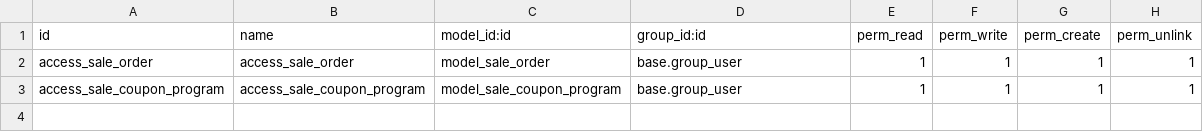
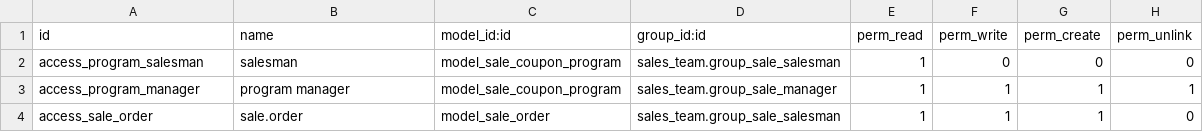
Before and after one commit to h3llopy/Ryokane, a CSV file: promotion_module/security/ir.model.access.csv, drawn as a sheet.

Commit message:
Update ir.model.access.csv

```diff
--- a/promotion_module/security/ir.model.access.csv
+++ b/promotion_module/security/ir.model.access.csv
@@ -1,3 +1,4 @@
 id,name,model_id:id,group_id:id,perm_read,perm_write,perm_create,perm_unlink
-access_sale_order,access_sale_order,model_sale_order,base.group_user,1,1,1,1
-access_sale_coupon_program,access_sale_coupon_program,model_sale_coupon_program,base.group_user,1,1,1,1
+access_program_salesman,salesman,model_sale_coupon_program,sales_team.group_sale_salesman,1,0,0,0
+access_program_manager,program manager,model_sale_coupon_program,sales_team.group_sale_manager,1,1,1,1
+access_sale_order,sale.order,model_sale_order,sales_team.group_sale_salesman,1,1,1,0
```
